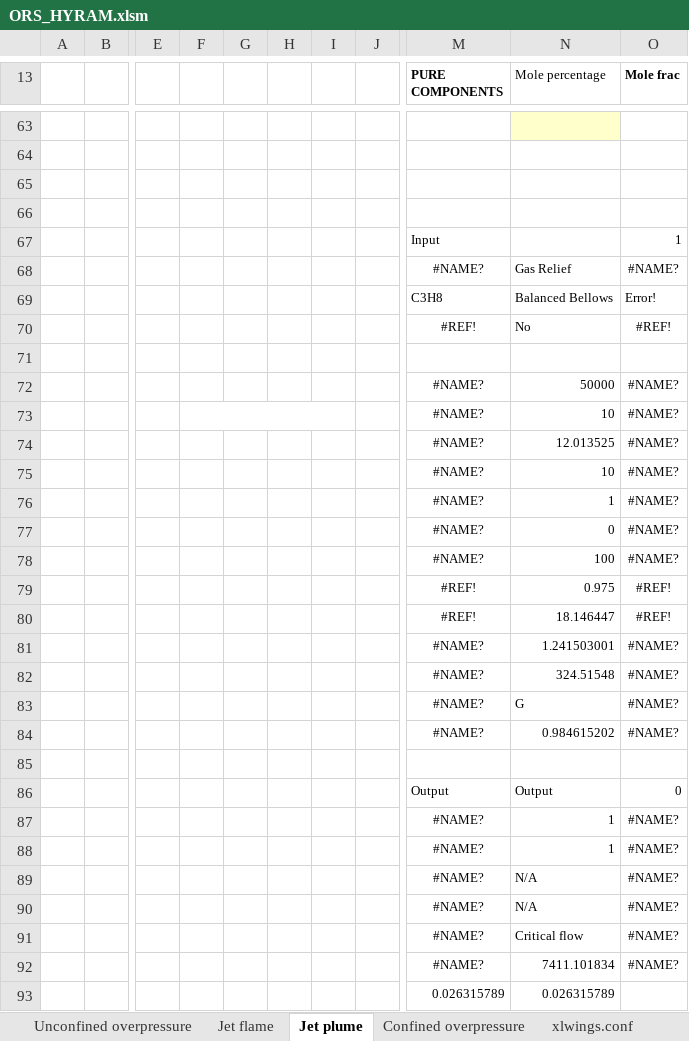
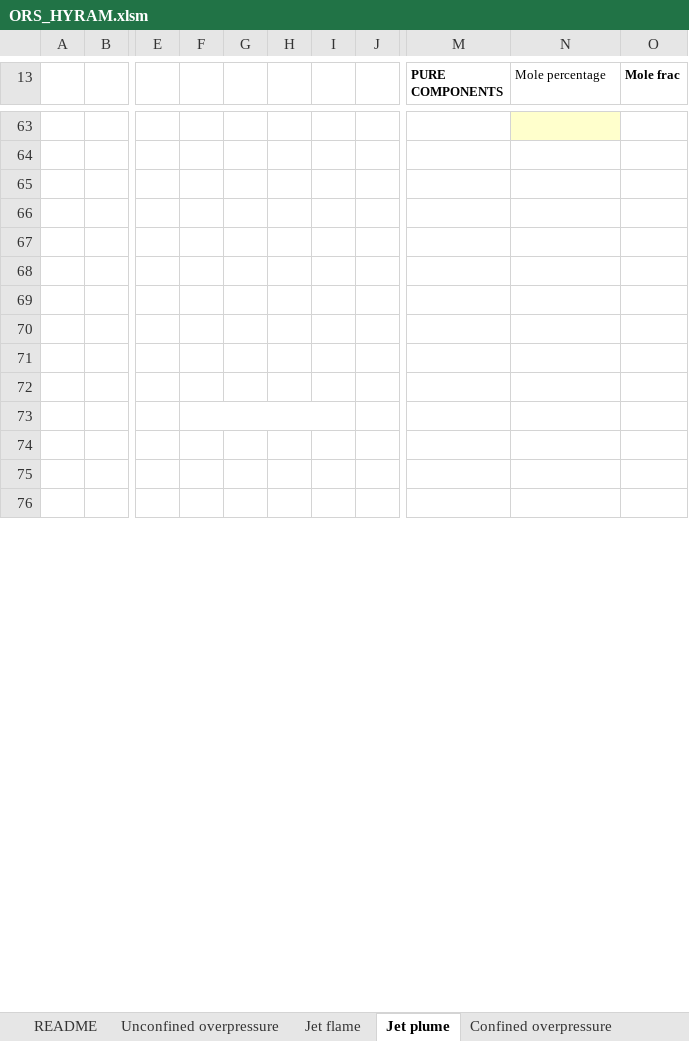
Before and after one commit to andr1976/ORS-hyram, an Excel workbook: masters/ORS_HYRAM.xlsm, sheet Jet plume, drawn as a sheet; only a part is shown, gaps mark what is left out; values as stored, in another font and other column widths than the file's, no borders; charts and pictures and conditional formats not drawn; removed rows and columns are numbered as before the commit, all else as after; rows hold the shown columns only; the diff covers the shown part only; the diff names each change by its address in the sheet, - before the commit and + after, or states it on an @@ line.

```diff
--- a/masters/ORS_HYRAM.xlsm (sheet Jet plume)
+++ b/masters/ORS_HYRAM.xlsm (sheet Jet plume)
+sheet tab: README
-row 67:  |  |  |  |  |  |  |  | Input |  | 1
-row 68:  |  |  |  |  |  |  |  | #NAME? | Gas Relief | #NAME?
-row 69:  |  |  |  |  |  |  |  | C3H8 | Balanced Bellows | Error!
-row 70:  |  |  |  |  |  |  |  | #REF! | No | #REF!
-row 72:  |  |  |  |  |  |  |  | #NAME? | 50000 | #NAME?
-row 73:  |  |  |  |  |  |  |  | #NAME? | 10 | #NAME?
-row 74:  |  |  |  |  |  |  |  | #NAME? | 12.013525 | #NAME?
-row 75:  |  |  |  |  |  |  |  | #NAME? | 10 | #NAME?
-row 76:  |  |  |  |  |  |  |  | #NAME? | 1 | #NAME?
-row 77:  |  |  |  |  |  |  |  | #NAME? | 0 | #NAME?
-row 78:  |  |  |  |  |  |  |  | #NAME? | 100 | #NAME?
-row 79:  |  |  |  |  |  |  |  | #REF! | 0.975 | #REF!
-row 80:  |  |  |  |  |  |  |  | #REF! | 18.146447 | #REF!
-row 81:  |  |  |  |  |  |  |  | #NAME? | 1.241503001 | #NAME?
-row 82:  |  |  |  |  |  |  |  | #NAME? | 324.51548 | #NAME?
-row 83:  |  |  |  |  |  |  |  | #NAME? | G | #NAME?
-row 84:  |  |  |  |  |  |  |  | #NAME? | 0.984615202 | #NAME?
-row 69:  |  |  |  |  |  |  |  | Output | Output | 0
+row 69: (empty)
-row 70:  |  |  |  |  |  |  |  | #NAME? | 1 | #NAME?
+row 70: (empty)
-row 71:  |  |  |  |  |  |  |  | #NAME? | 1 | #NAME?
+row 71: (empty)
-row 72:  |  |  |  |  |  |  |  | #NAME? | N/A | #NAME?
+row 72: (empty)
+F73:I73 merged
-row 73:  |  |  |  |  |  |  |  | #NAME? | N/A | #NAME?
+row 73: (empty)
-row 74:  |  |  |  |  |  |  |  | #NAME? | Critical flow | #NAME?
+row 74: (empty)
-row 75:  |  |  |  |  |  |  |  | #NAME? | 7411.101834 | #NAME?
+row 75: (empty)
-row 76:  |  |  |  |  |  |  |  | 0.026315789 | 0.026315789
+row 76: (empty)
```
Also changed, not shown: 17 added rows and 27 edited cells elsewhere in this sheet, sheet Jet flame, sheet Unconfined overpressure, sheet Confined overpressure, formulas that keep their value, hidden cells, charts or pictures, 1 other file.
